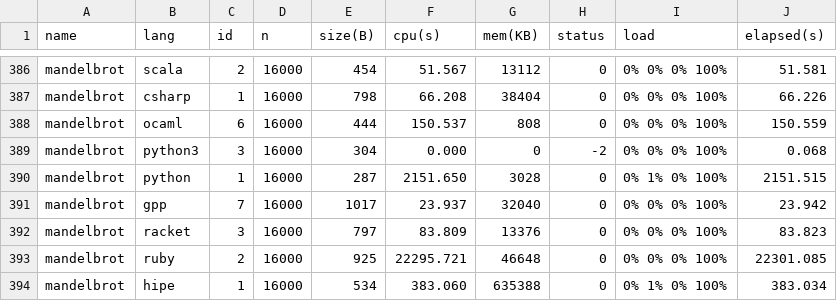
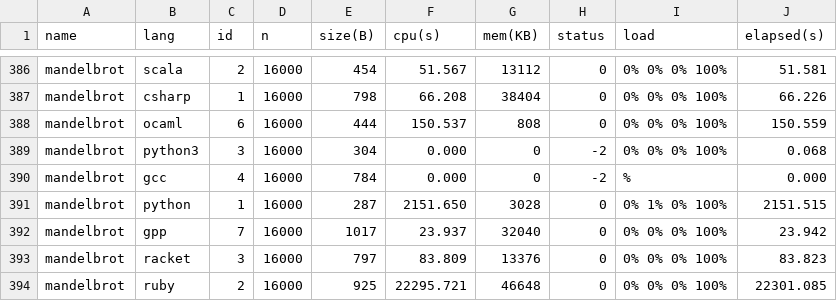
Before and after one commit to kragen/shootout, a CSV file: website/websites/u32/data/data.csv, drawn as a sheet; only a part is shown, gaps mark what is left out; the shorter side is filled out with more unchanged rows.

```diff
--- a/website/websites/u32/data/data.csv
+++ b/website/websites/u32/data/data.csv
@@ -389,2 +389,3 @@ mandelbrot,ocaml,6,16000,444,150.537,808,0,0% 0% 0% 100%,150.559
 mandelbrot,python3,3,16000,304,0.000,0,-2,0% 0% 0% 100%,0.068
+mandelbrot,gcc,4,16000,784,0.000,0,-2,%,0.000
 mandelbrot,python,1,16000,287,2151.650,3028,0,0% 1% 0% 100%,2151.515
```
Also changed, not shown: website/websites/u32/data/ndata.csv, website/websites/u32q/data/data.csv, 7 other files.
